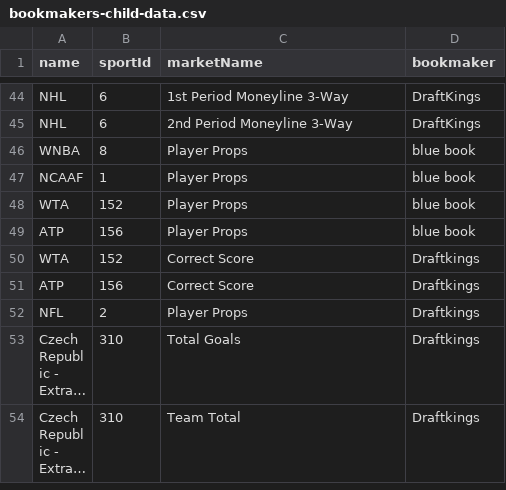
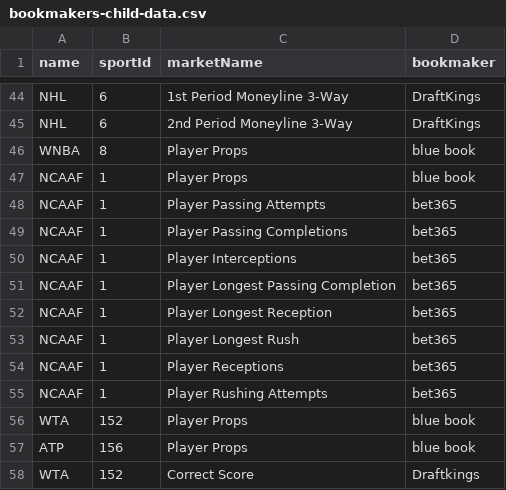
Before and after one commit to thales-markets/sports-markets-v2-risk-management, a CSV file: bookmakers-child-data.csv, drawn as a sheet; only a part is shown, gaps mark what is left out; the shorter side is filled out with more unchanged rows; long unchanged cells end in ….

Commit message:
Update bookmakers-child-data.csv

```diff
--- a/bookmakers-child-data.csv
+++ b/bookmakers-child-data.csv
@@ -47,2 +47,10 @@ WNBA,8,Player Props,blue book
 NCAAF,1,Player Props,blue book
+NCAAF,1,Player Passing Attempts,bet365
+NCAAF,1,Player Passing Completions,bet365
+NCAAF,1,Player Interceptions,bet365
+NCAAF,1,Player Longest Passing Completion,bet365
+NCAAF,1,Player Longest Reception,bet365
+NCAAF,1,Player Longest Rush,bet365
+NCAAF,1,Player Receptions,bet365
+NCAAF,1,Player Rushing Attempts,bet365
 WTA,152,Player Props,blue book
```
